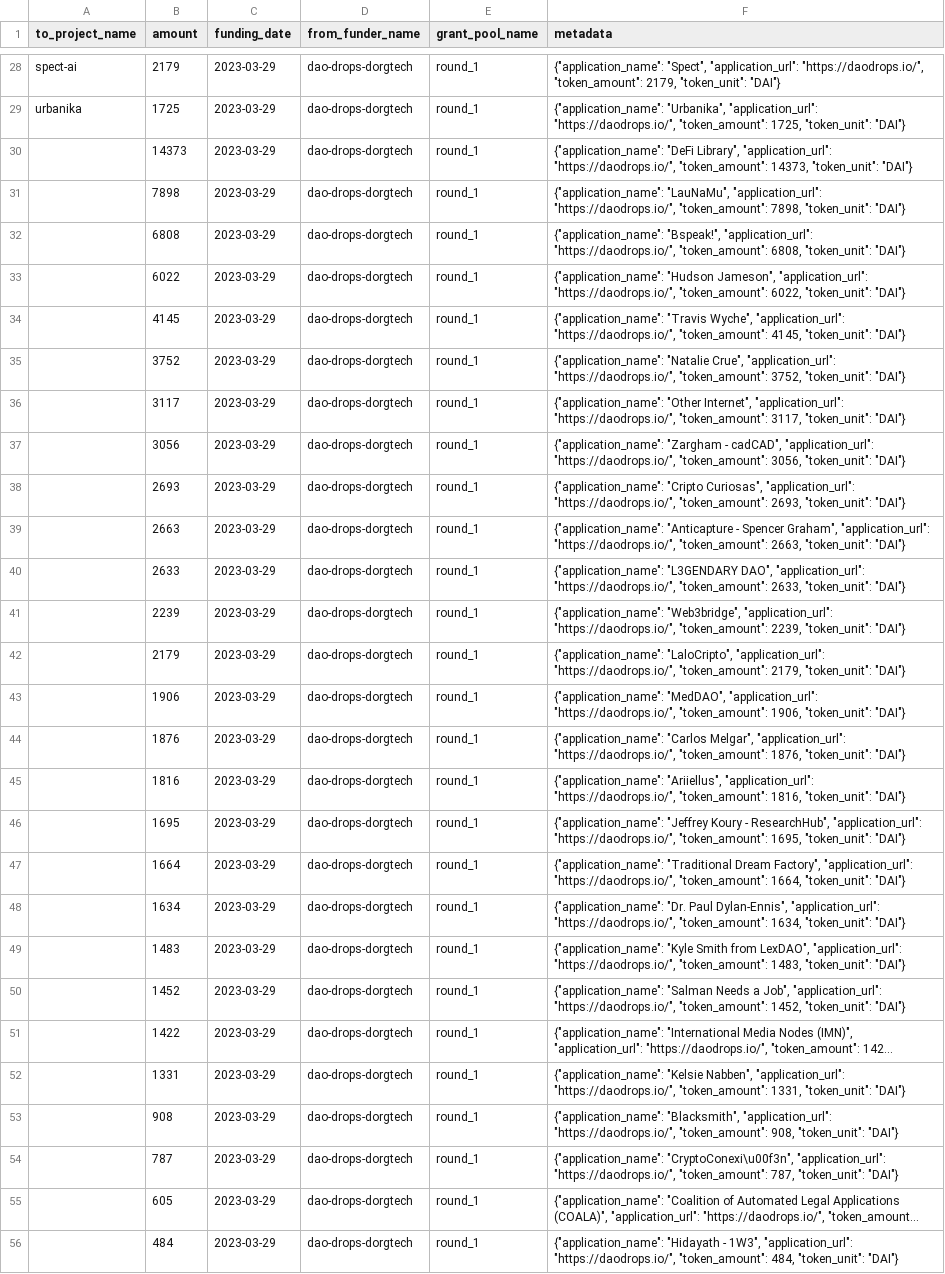
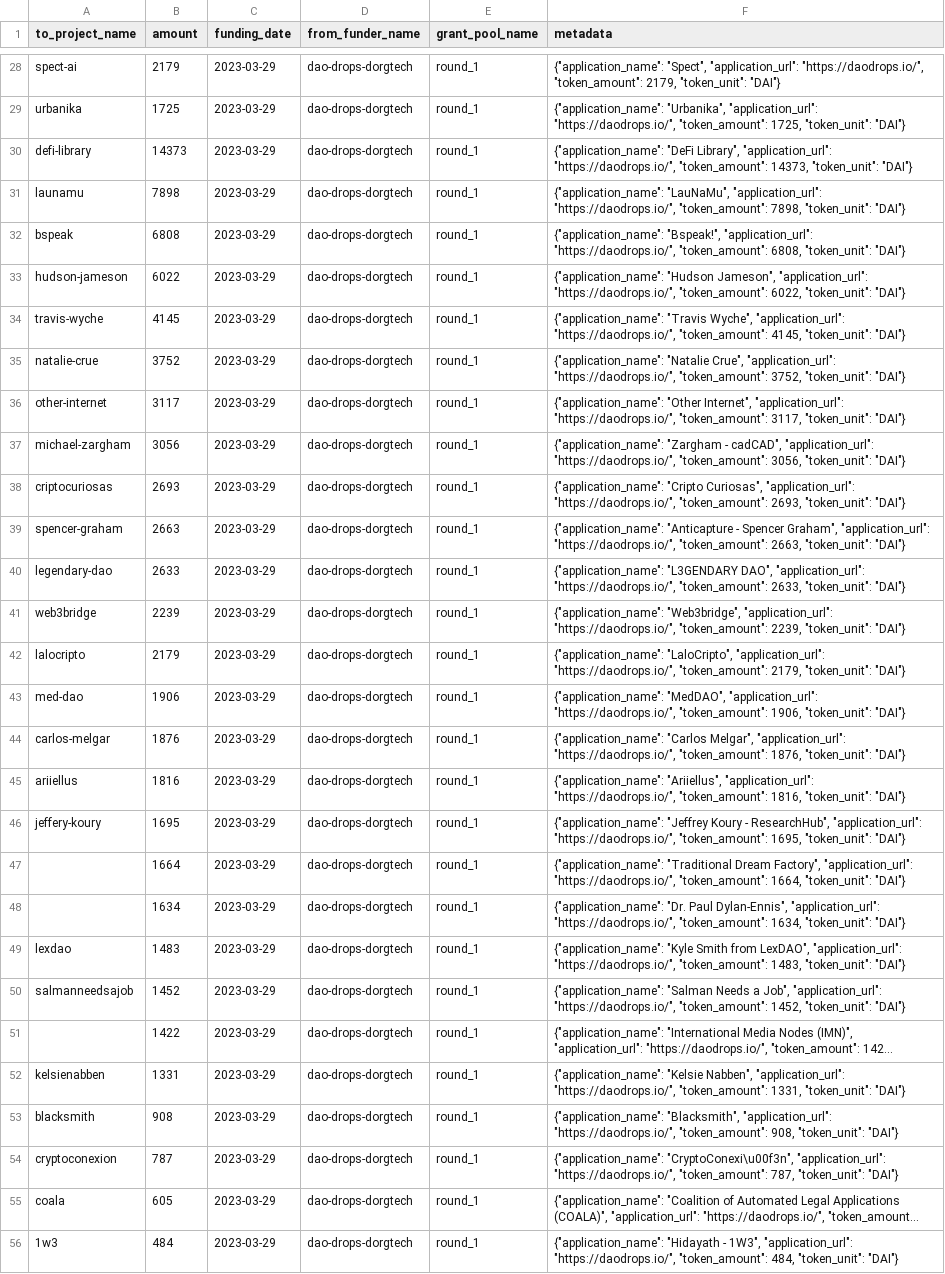
Before and after one commit to opensource-observer/oss-funding, a CSV file: data/funders/dao-drops-dorgtech/uploads/round_1.csv, drawn as a sheet; only a part is shown, gaps mark what is left out; long unchanged cells end in …; the diff covers the shown part only; the diff names each change by its address in the sheet, - before the commit and + after, or states it on an @@ line.

Commit message:
Update round_1.csv

```diff
--- a/data/funders/dao-drops-dorgtech/uploads/round_1.csv
+++ b/data/funders/dao-drops-dorgtech/uploads/round_1.csv
-A30 (to_project_name): (empty)
+A30 (to_project_name): defi-library
-A31 (to_project_name): (empty)
+A31 (to_project_name): launamu
-A32 (to_project_name): (empty)
+A32 (to_project_name): bspeak
-A33 (to_project_name): (empty)
+A33 (to_project_name): hudson-jameson
-A34 (to_project_name): (empty)
+A34 (to_project_name): travis-wyche
-A35 (to_project_name): (empty)
+A35 (to_project_name): natalie-crue
-A36 (to_project_name): (empty)
+A36 (to_project_name): other-internet
-A37 (to_project_name): (empty)
+A37 (to_project_name): michael-zargham
-A38 (to_project_name): (empty)
+A38 (to_project_name): criptocuriosas
-A39 (to_project_name): (empty)
+A39 (to_project_name): spencer-graham
-A40 (to_project_name): (empty)
+A40 (to_project_name): legendary-dao
-A41 (to_project_name): (empty)
+A41 (to_project_name): web3bridge
-A42 (to_project_name): (empty)
+A42 (to_project_name): lalocripto
-A43 (to_project_name): (empty)
+A43 (to_project_name): med-dao
-A44 (to_project_name): (empty)
+A44 (to_project_name): carlos-melgar
-A45 (to_project_name): (empty)
+A45 (to_project_name): ariiellus
-A46 (to_project_name): (empty)
+A46 (to_project_name): jeffery-koury
-A49 (to_project_name): (empty)
+A49 (to_project_name): lexdao
-A50 (to_project_name): (empty)
+A50 (to_project_name): salmanneedsajob
-A52 (to_project_name): (empty)
+A52 (to_project_name): kelsienabben
-A53 (to_project_name): (empty)
+A53 (to_project_name): blacksmith
-A54 (to_project_name): (empty)
+A54 (to_project_name): cryptoconexion
-A55 (to_project_name): (empty)
+A55 (to_project_name): coala
-A56 (to_project_name): (empty)
+A56 (to_project_name): 1w3
```
Also changed, not shown: 2 edited cells elsewhere in this file.
